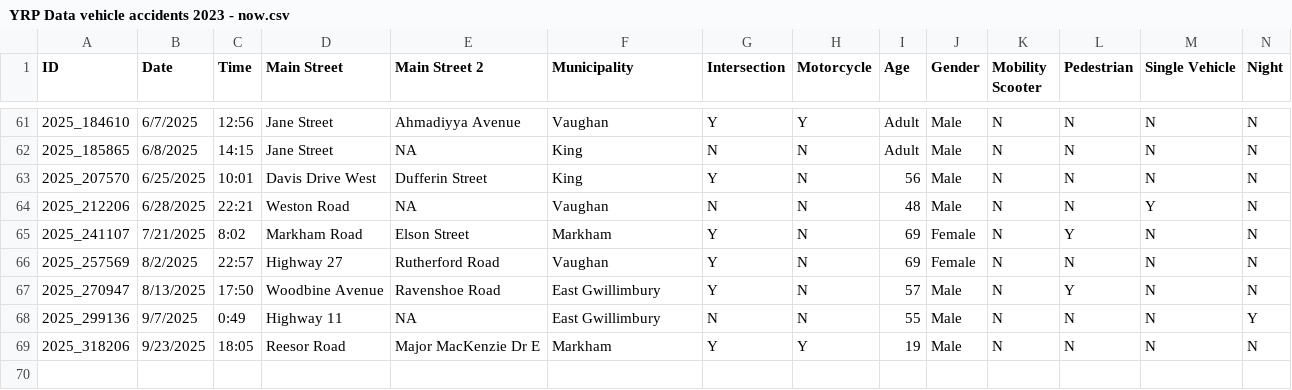
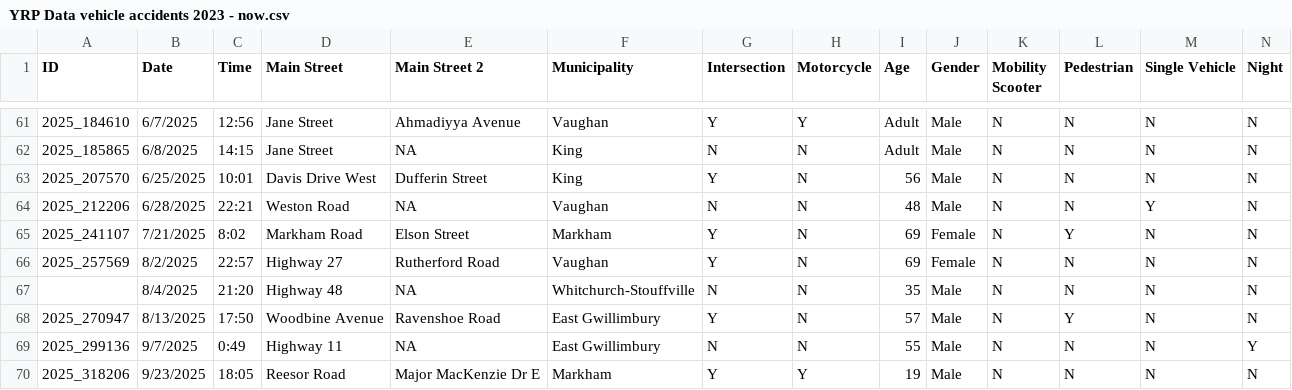
Before and after one commit to alex-jk/YRP-vehicle-accidents, a CSV file: data/YRP Data vehicle accidents 2023 - now.csv, drawn as a sheet; only a part is shown, gaps mark what is left out; rows hold the shown columns only; the diff names each change by its address in the sheet, - before the commit and + after, or states it on an @@ line.

Commit message:
Add files via upload

```diff
--- a/data/YRP Data vehicle accidents 2023 - now.csv
+++ b/data/YRP Data vehicle accidents 2023 - now.csv
+row 67:  | 8/4/2025 | 21:20 | Highway 48 | NA | Whitchurch-Stouffville | N | N | 35 | Male | N | N | N | N
```
